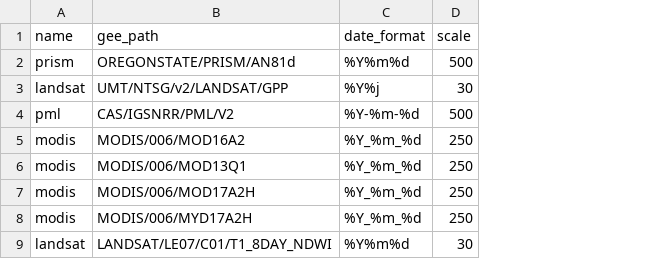
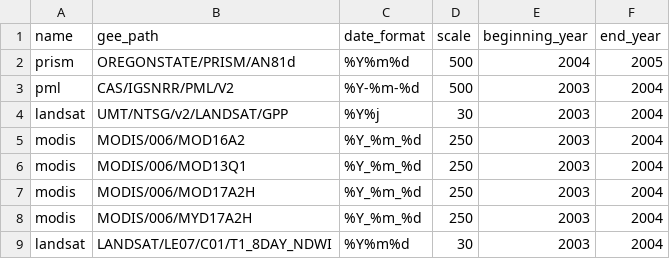
Before and after one commit to kdchadwick/ee-extractions, a CSV file: data/layers_short.csv, drawn as a sheet; addresses are those after the commit; the diff names each change by its address in the sheet, - before the commit and + after, or states it on an @@ line.

Commit message:
added start and end columns to asset csv

```diff
--- a/data/layers_short.csv
+++ b/data/layers_short.csv
+column E (beginning_year), row 2: 2004; rows 4-9: all 2003
+column F (end_year), row 2: 2005; rows 4-9: all 2004
@@ row 4 moved to row 3: pml @@
```
